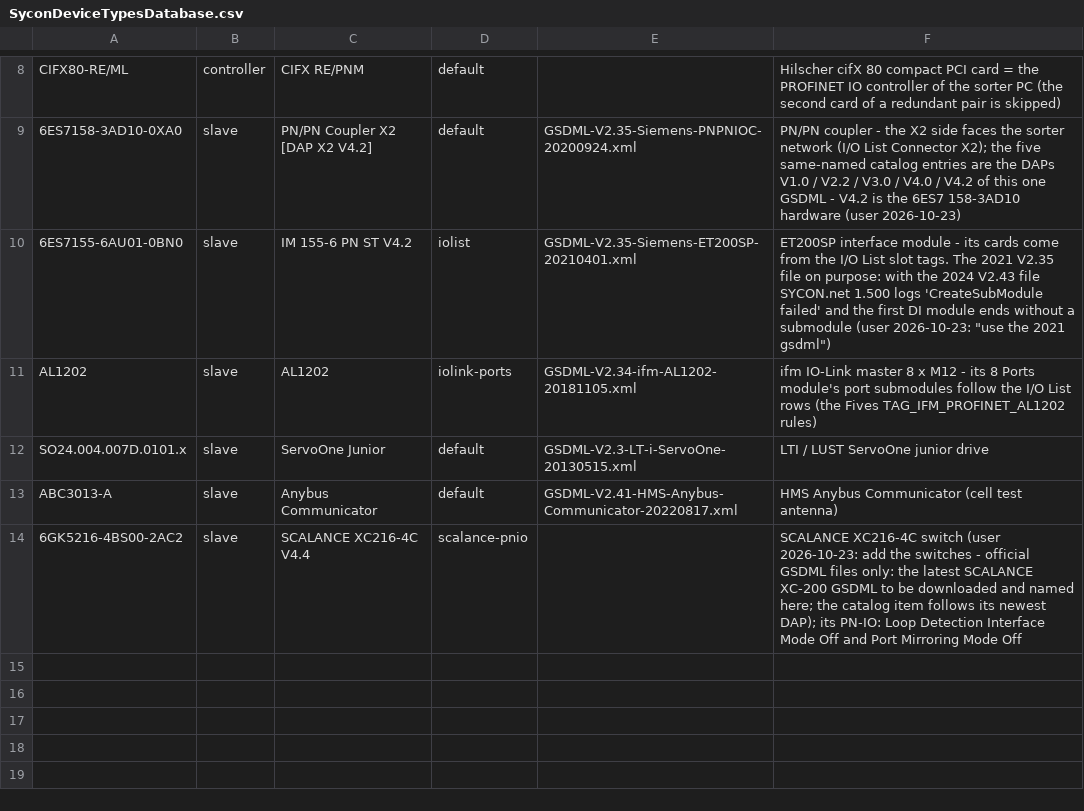
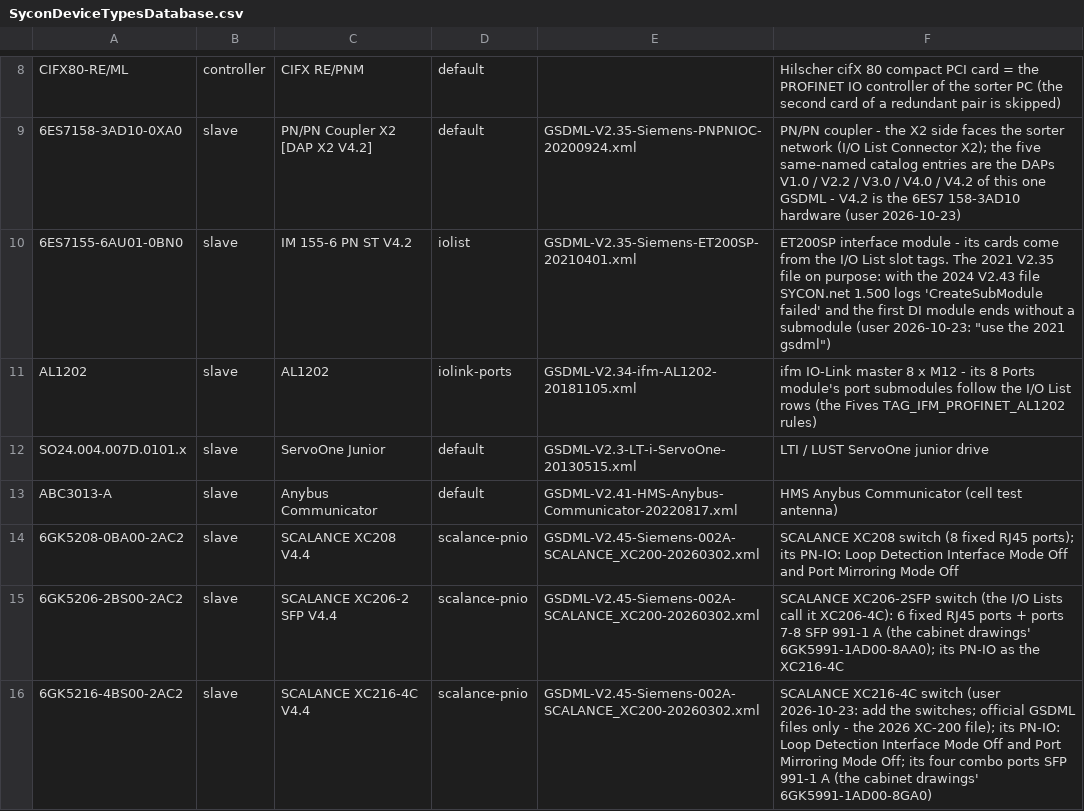
Before and after one commit to thebdr/Openn2, a CSV file: Shared/HardwareConfigBuilderData/SyconDeviceTypesDatabase.csv, drawn as a sheet; only a part is shown, gaps mark what is left out.

```diff
--- a/Shared/HardwareConfigBuilderData/SyconDeviceTypesDatabase.csv
+++ b/Shared/HardwareConfigBuilderData/SyconDeviceTypesDatabase.csv
@@ -13,2 +13,4 @@ SO24.004.007D.0101.x,slave,ServoOne Junior,default,GSDML-V2.3-LT-i-ServoOne-2013
 ABC3013-A,slave,Anybus Communicator,default,GSDML-V2.41-HMS-Anybus-Communicator-20220817.xml,HMS Anybus Communicator (cell test antenna)
-6GK5216-4BS00-2AC2,slave,SCALANCE XC216-4C V4.4,scalance-pnio,,SCALANCE XC216-4C switch (user 2026-10-23: add the switches - official GSDML files only: the latest SCALANCE XC-200 GSDML to be downloaded and named here; the catalog item follows its newest DAP); its PN-IO: Loop Detection Interface Mode Off and Port Mirroring Mode Off
+6GK5208-0BA00-2AC2,slave,SCALANCE XC208 V4.4,scalance-pnio,GSDML-V2.45-Siemens-002A-SCALANCE_XC200-20260302.xml,SCALANCE XC208 switch (8 fixed RJ45 ports); its PN-IO: Loop Detection Interface Mode Off and Port Mirroring Mode Off
+6GK5206-2BS00-2AC2,slave,SCALANCE XC206-2 SFP V4.4,scalance-pnio,GSDML-V2.45-Siemens-002A-SCALANCE_XC200-20260302.xml,SCALANCE XC206-2SFP switch (the I/O Lists call it XC206-4C): 6 fixed RJ45 ports + ports 7-8 SFP 991-1 A (the cabinet drawings' 6GK5991-1AD00-8AA0); its PN-IO as the XC216-4C
+6GK5216-4BS00-2AC2,slave,SCALANCE XC216-4C V4.4,scalance-pnio,GSDML-V2.45-Siemens-002A-SCALANCE_XC200-20260302.xml,SCALANCE XC216-4C switch (user 2026-10-23: add the switches; official GSDML files only - the 2026 XC-200 file); its PN-IO: Loop Detection Interface Mode Off and Port Mirroring Mode Off; its four combo ports SFP 991-1 A (the cabinet drawings' 6GK5991-1AD00-8GA0)
```
Also changed, not shown: 7 other files.
